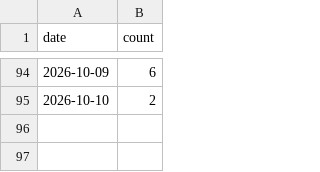
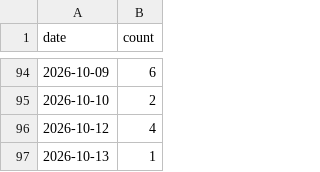
Before and after one commit to jiwonsea/news-narrative-tracker, a CSV file: data/forward/ai_datacenter_power.csv, drawn as a sheet; only a part is shown, gaps mark what is left out.

```diff
--- a/data/forward/ai_datacenter_power.csv
+++ b/data/forward/ai_datacenter_power.csv
@@ -95 +95,3 @@ date,count
 2026-10-10,2
+2026-10-12,4
+2026-10-13,1
```
Also changed, not shown: data/forward/defense_exports.csv, data/forward/hbm_memory.csv, 5 other files.
